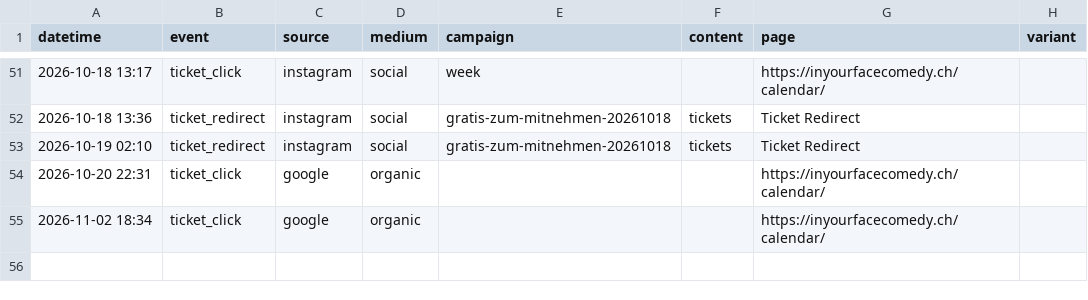
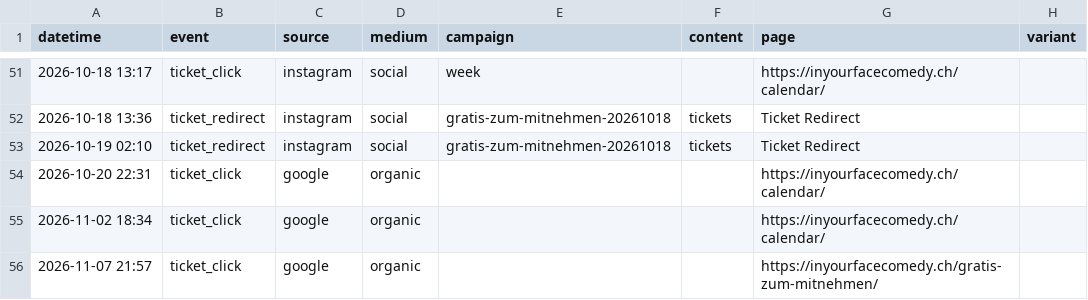
Before and after one commit to harryf/inyourfacecomedy, a CSV file: assets/reports/gratis-zum-mitnehmen.csv, drawn as a sheet; only a part is shown, gaps mark what is left out.

```diff
--- a/assets/reports/gratis-zum-mitnehmen.csv
+++ b/assets/reports/gratis-zum-mitnehmen.csv
@@ -55 +55,2 @@ datetime,event,source,medium,campaign,content,page,variant
 2026-11-02 18:34,ticket_click,google,organic,,,https://inyourfacecomedy.ch/calendar/,
+2026-11-07 21:57,ticket_click,google,organic,,,https://inyourfacecomedy.ch/gratis-zum-mitnehmen/,
```
Also changed, not shown: assets/reports/comedybrew.csv, assets/reports/jackpotcomedy.csv, 19 other files.
